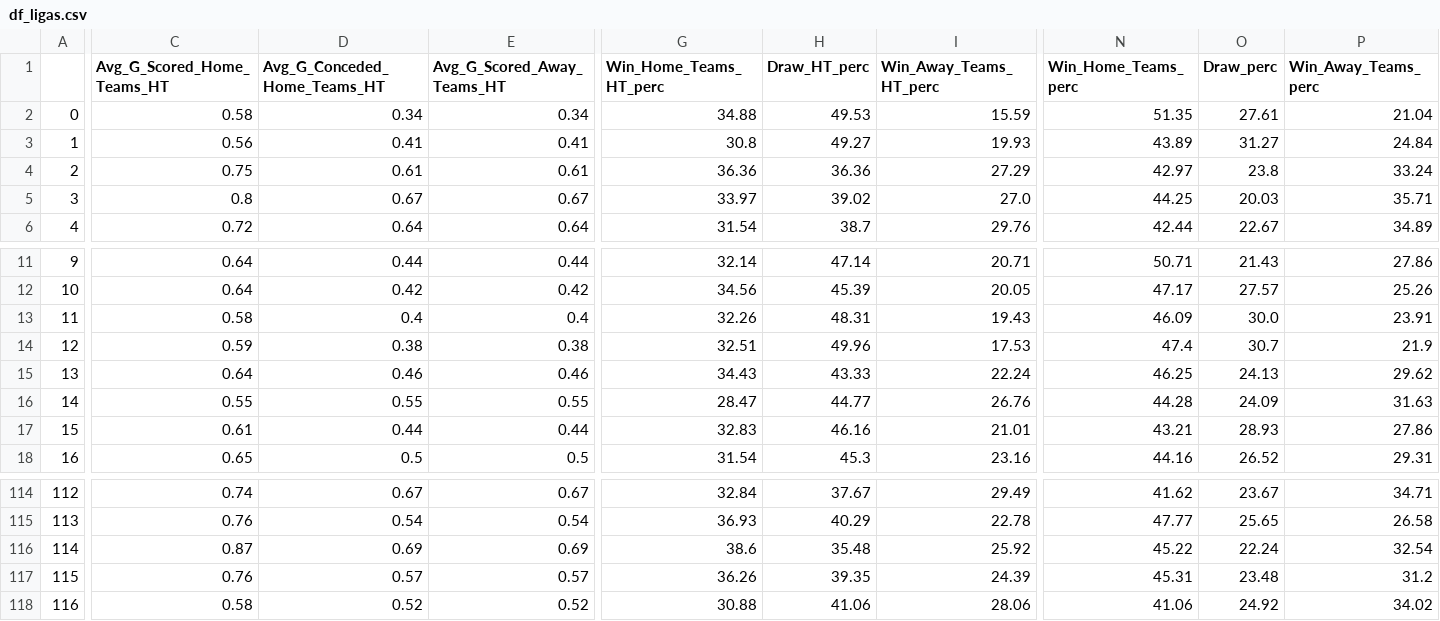
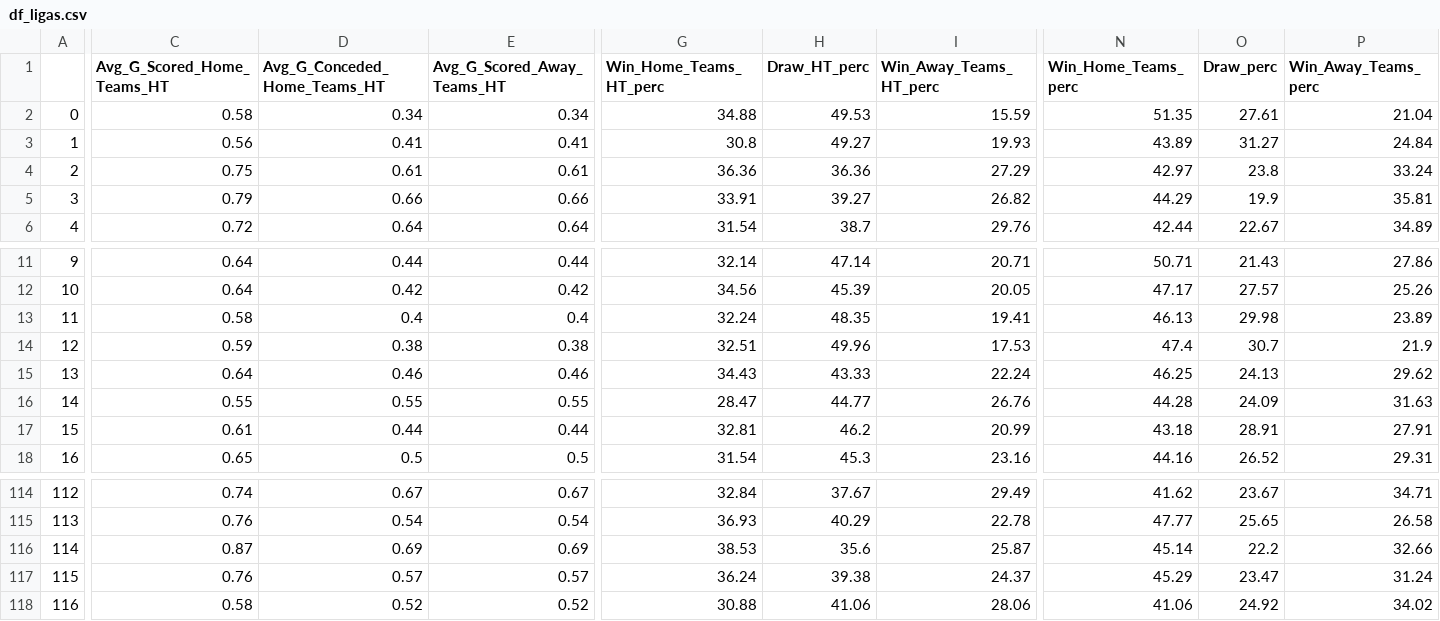
Before and after one commit to RedLegacy227/dados_ligas, a CSV file: df_ligas.csv, drawn as a sheet; only a part is shown, gaps mark what is left out; the diff covers the shown part only; the diff names each change by its address in the sheet, - before the commit and + after, or states it on an @@ line.

Commit message:
Update df_ligas.csv

```diff
--- a/df_ligas.csv
+++ b/df_ligas.csv
-C5 (Avg_G_Scored_Home_Teams_HT): 0.8
+C5 (Avg_G_Scored_Home_Teams_HT): 0.79
-D5 (Avg_G_Conceded_Home_Teams_HT): 0.67
+D5 (Avg_G_Conceded_Home_Teams_HT): 0.66
-E5 (Avg_G_Scored_Away_Teams_HT): 0.67
+E5 (Avg_G_Scored_Away_Teams_HT): 0.66
-G5 (Win_Home_Teams_HT_perc): 33.97
+G5 (Win_Home_Teams_HT_perc): 33.91
-H5 (Draw_HT_perc): 39.02
+H5 (Draw_HT_perc): 39.27
-I5 (Win_Away_Teams_HT_perc): 27.0
+I5 (Win_Away_Teams_HT_perc): 26.82
-N5 (Win_Home_Teams_perc): 44.25
+N5 (Win_Home_Teams_perc): 44.29
-O5 (Draw_perc): 20.03
+O5 (Draw_perc): 19.9
-P5 (Win_Away_Teams_perc): 35.71
+P5 (Win_Away_Teams_perc): 35.81
-G13 (Win_Home_Teams_HT_perc): 32.26
+G13 (Win_Home_Teams_HT_perc): 32.24
-H13 (Draw_HT_perc): 48.31
+H13 (Draw_HT_perc): 48.35
-I13 (Win_Away_Teams_HT_perc): 19.43
+I13 (Win_Away_Teams_HT_perc): 19.41
-N13 (Win_Home_Teams_perc): 46.09
+N13 (Win_Home_Teams_perc): 46.13
-O13 (Draw_perc): 30.0
+O13 (Draw_perc): 29.98
-P13 (Win_Away_Teams_perc): 23.91
+P13 (Win_Away_Teams_perc): 23.89
-G17 (Win_Home_Teams_HT_perc): 32.83
+G17 (Win_Home_Teams_HT_perc): 32.81
-H17 (Draw_HT_perc): 46.16
+H17 (Draw_HT_perc): 46.2
-I17 (Win_Away_Teams_HT_perc): 21.01
+I17 (Win_Away_Teams_HT_perc): 20.99
-N17 (Win_Home_Teams_perc): 43.21
+N17 (Win_Home_Teams_perc): 43.18
-O17 (Draw_perc): 28.93
+O17 (Draw_perc): 28.91
-P17 (Win_Away_Teams_perc): 27.86
+P17 (Win_Away_Teams_perc): 27.91
-G116 (Win_Home_Teams_HT_perc): 38.6
+G116 (Win_Home_Teams_HT_perc): 38.53
-H116 (Draw_HT_perc): 35.48
+H116 (Draw_HT_perc): 35.6
-I116 (Win_Away_Teams_HT_perc): 25.92
+I116 (Win_Away_Teams_HT_perc): 25.87
-N116 (Win_Home_Teams_perc): 45.22
+N116 (Win_Home_Teams_perc): 45.14
-O116 (Draw_perc): 22.24
+O116 (Draw_perc): 22.2
-P116 (Win_Away_Teams_perc): 32.54
+P116 (Win_Away_Teams_perc): 32.66
-G117 (Win_Home_Teams_HT_perc): 36.26
+G117 (Win_Home_Teams_HT_perc): 36.24
-H117 (Draw_HT_perc): 39.35
+H117 (Draw_HT_perc): 39.38
-I117 (Win_Away_Teams_HT_perc): 24.39
+I117 (Win_Away_Teams_HT_perc): 24.37
-N117 (Win_Home_Teams_perc): 45.31
+N117 (Win_Home_Teams_perc): 45.29
-O117 (Draw_perc): 23.48
+O117 (Draw_perc): 23.47
-P117 (Win_Away_Teams_perc): 31.2
+P117 (Win_Away_Teams_perc): 31.24
```
Also changed, not shown: 19 edited cells elsewhere in this file.
